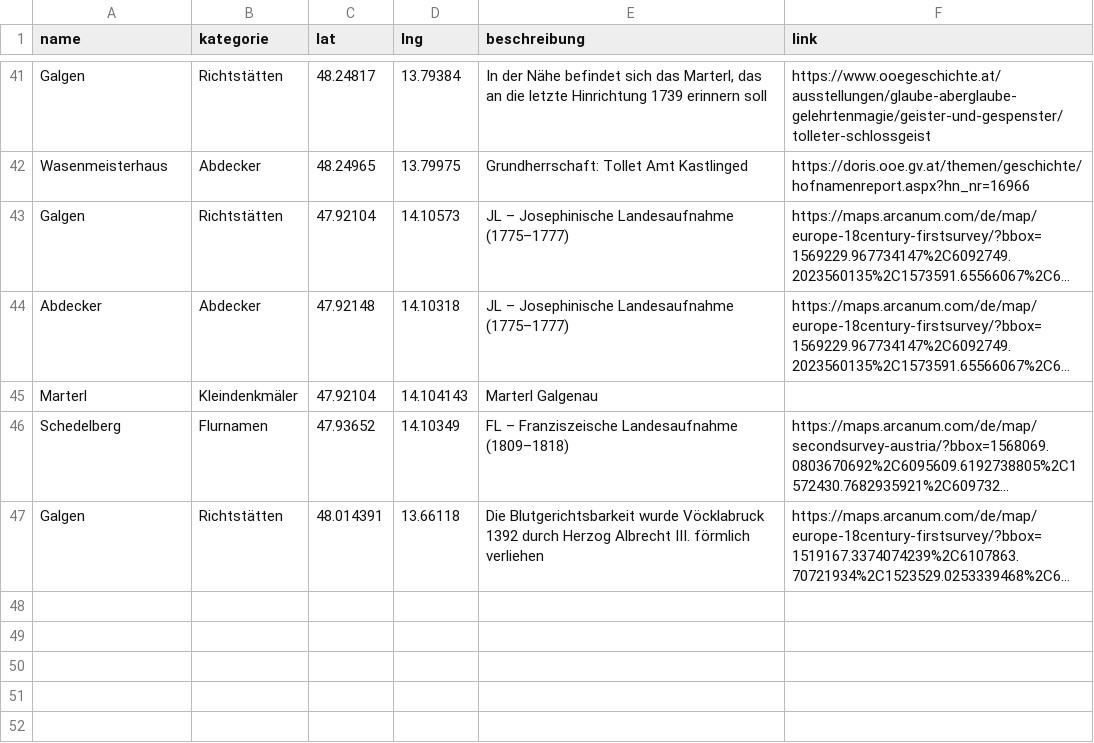
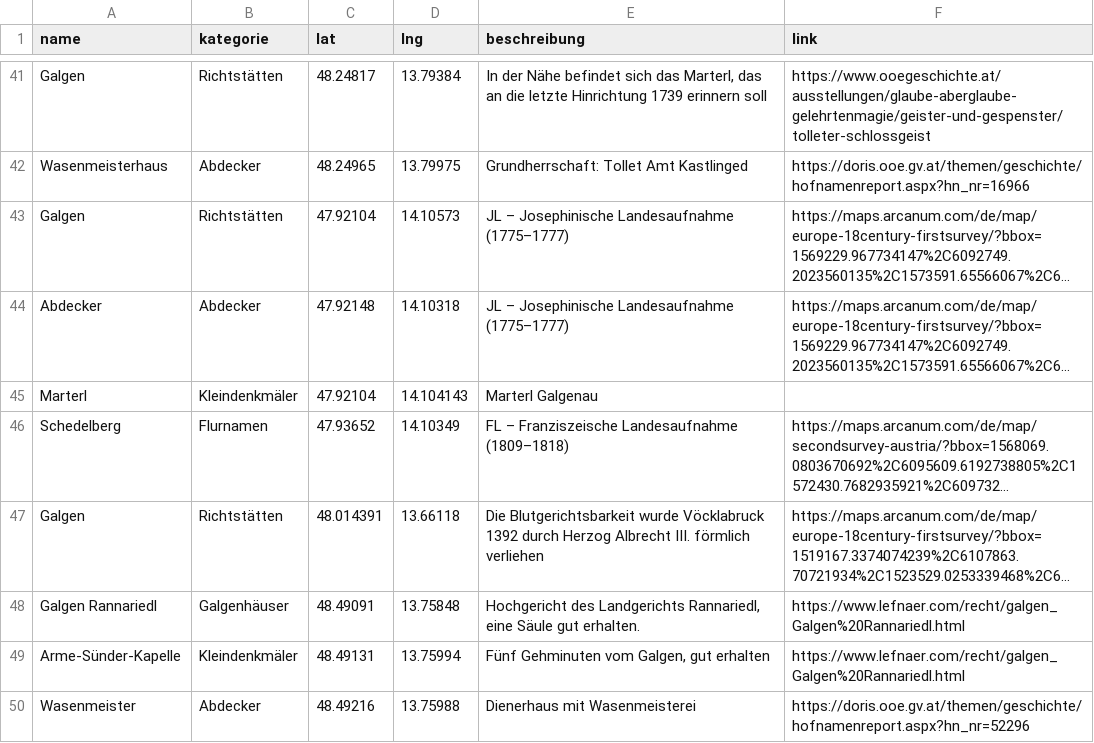
Before and after one commit to wolfundrabe/richtstaetten-ooe, a CSV file: daten/richtstaetten.csv, drawn as a sheet; only a part is shown, gaps mark what is left out; long unchanged cells end in …; the diff names each change by its address in the sheet, - before the commit and + after, or states it on an @@ line.

Commit message:
Add files via upload

```diff
--- a/daten/richtstaetten.csv
+++ b/daten/richtstaetten.csv
+row 48: Galgen Rannariedl | Galgenhäuser | 48.49091 | 13.75848 | Hochgericht des Landgerichts Rannariedl, eine Säule gut erhalten. | https://www.lefnaer.com/recht/galgen_Galgen%20Rannariedl.html
+row 49: Arme-Sünder-Kapelle | Kleindenkmäler | 48.49131 | 13.75994 | Fünf Gehminuten vom Galgen, gut erhalten | https://www.lefnaer.com/recht/galgen_Galgen%20Rannariedl.html
+row 50: Wasenmeister | Abdecker | 48.49216 | 13.75988 | Dienerhaus mit Wasenmeisterei | https://doris.ooe.gv.at/themen/geschichte/hofnamenreport.aspx?hn_nr=52296
```
